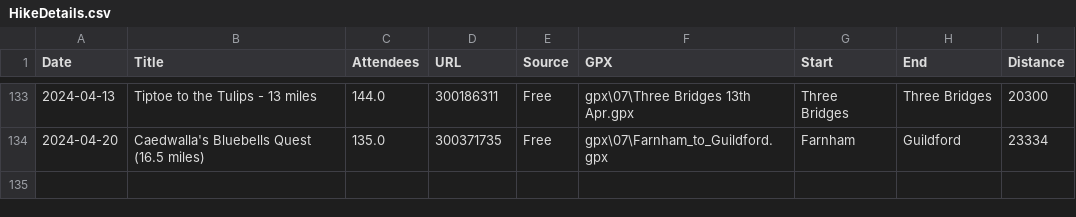
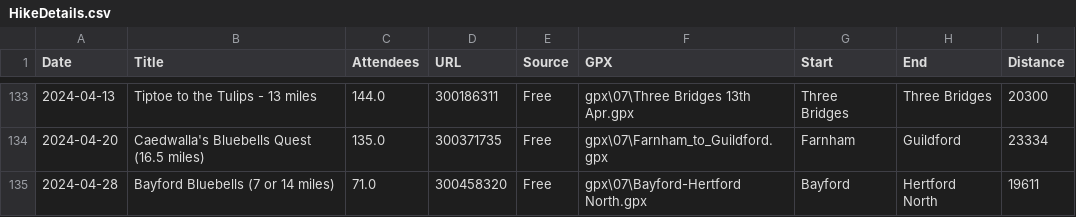
Before and after one commit to james-stuff/chris-map, a CSV file: HikeDetails.csv, drawn as a sheet; only a part is shown, gaps mark what is left out.

Commit message:
Bayford Bluebells

```diff
--- a/HikeDetails.csv
+++ b/HikeDetails.csv
@@ -134 +134,2 @@ Date,Title,Attendees,URL,Source,GPX,Start,End,Distance
 2024-04-20,Caedwalla's Bluebells Quest (16.5 miles) ,135.0,300371735,Free,gpx\07\Farnham_to_Guildford.gpx,Farnham,Guildford,23334
+2024-04-28,Bayford Bluebells (7 or 14 miles),71.0,300458320,Free,gpx\07\Bayford-Hertford North.gpx,Bayford,Hertford North,19611
```
